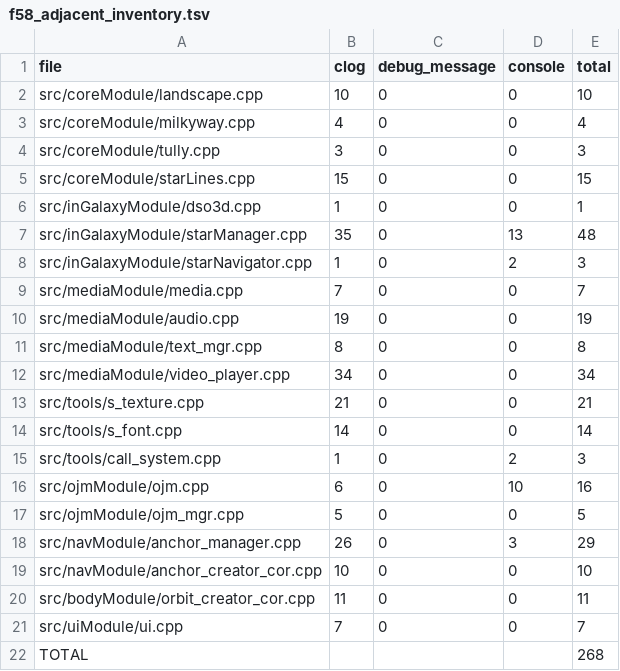
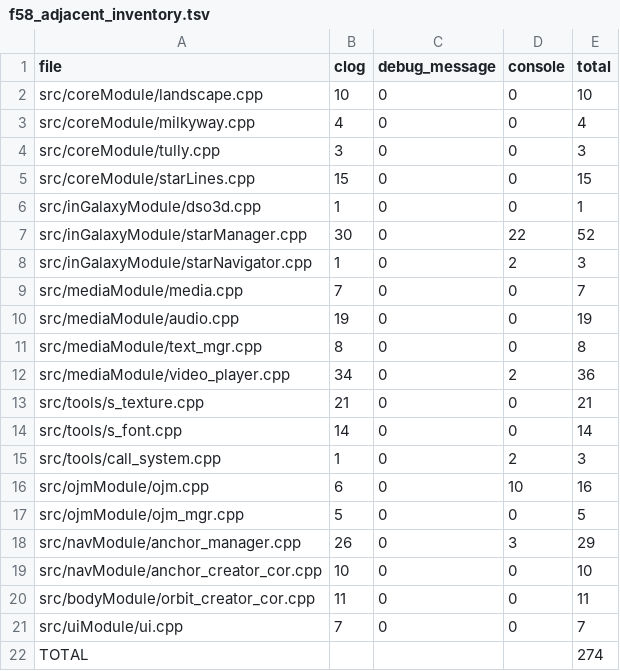
Before and after one commit to lionelruiz13/spacecrafter, a TSV file: harness/artifacts/f58/f58_adjacent_inventory.tsv, drawn as a sheet.

```diff
--- a/harness/artifacts/f58/f58_adjacent_inventory.tsv
+++ b/harness/artifacts/f58/f58_adjacent_inventory.tsv
@@ -6,3 +6,3 @@ src/coreModule/starLines.cpp	15	0	0	15
 src/inGalaxyModule/dso3d.cpp	1	0	0	1
-src/inGalaxyModule/starManager.cpp	35	0	13	48
+src/inGalaxyModule/starManager.cpp	30	0	22	52
 src/inGalaxyModule/starNavigator.cpp	1	0	2	3
@@ -11,3 +11,3 @@ src/mediaModule/audio.cpp	19	0	0	19
 src/mediaModule/text_mgr.cpp	8	0	0	8
-src/mediaModule/video_player.cpp	34	0	0	34
+src/mediaModule/video_player.cpp	34	0	2	36
 src/tools/s_texture.cpp	21	0	0	21
@@ -21,2 +21,2 @@ src/bodyModule/orbit_creator_cor.cpp	11	0	0	11
 src/uiModule/ui.cpp	7	0	0	7
-TOTAL				268
+TOTAL				274
```
Also changed, not shown: harness/artifacts/f58/f58_sites_raw.tsv, 6 other files.
